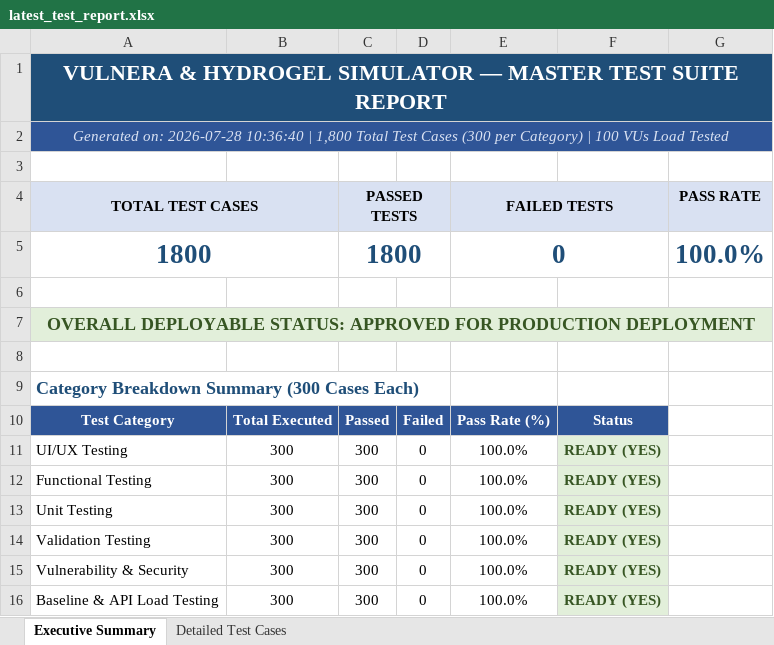
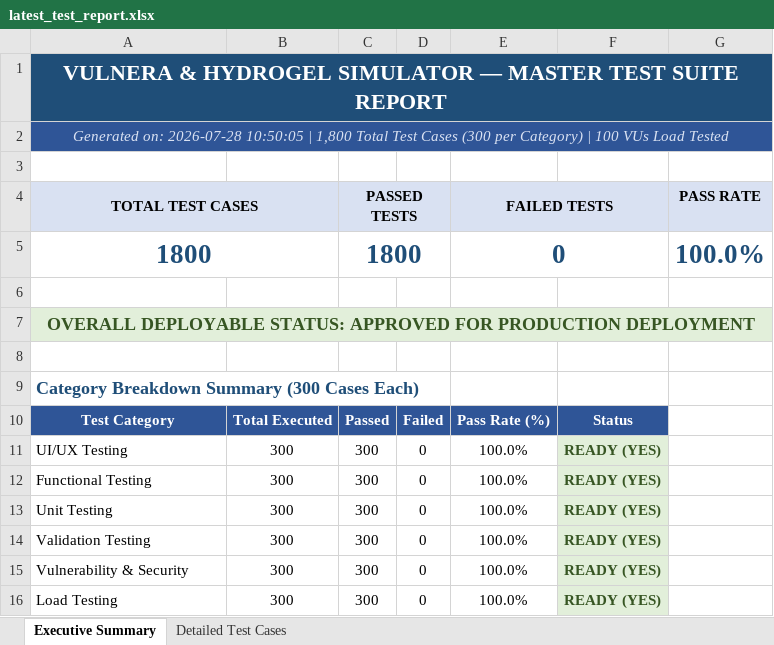
Before and after one commit to Padaladeepthipravallika/app, an Excel workbook: reports/latest_test_report.xlsx, sheet Executive Summary, drawn as a sheet; values as stored, in another font and other column widths than the file's, no borders; the diff names each change by its address in the sheet, - before the commit and + after, or states it on an @@ line.

Commit message:
fix: Rename Baseline & API Load Testing category to Load Testing in execution summary table

```diff
--- a/reports/latest_test_report.xlsx (sheet Executive Summary)
+++ b/reports/latest_test_report.xlsx (sheet Executive Summary)
-A2 (TOTAL TEST CASES): …on: 2026-07-28 10:36:40 | 1,800…
+A2 (TOTAL TEST CASES): …on: 2026-07-28 10:50:05 | 1,800…
-A16 (TOTAL TEST CASES): Baseline & API Load Testing
+A16 (TOTAL TEST CASES): Load Testing
```
Also changed, not shown: sheet Detailed Test Cases, web_app/reports/latest_test_report.xlsx, 1 other file.
